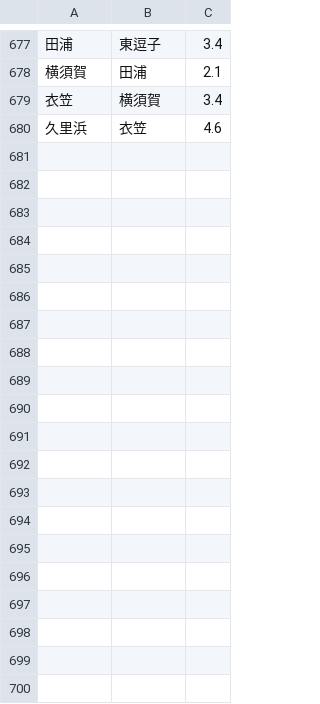
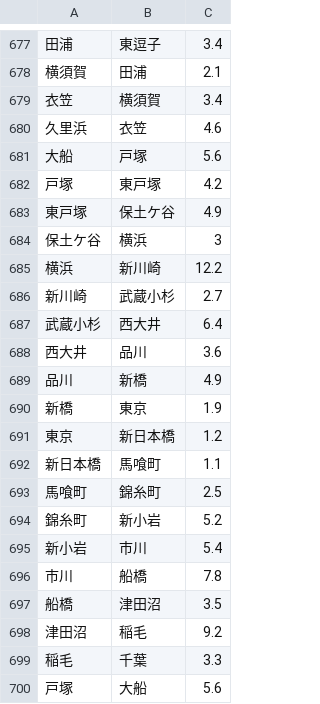
Before and after one commit to gaojunxuan/JRFare, a CSV file: tokyo.csv, drawn as a sheet; only a part is shown, gaps mark what is left out; the diff covers the shown part only.

Commit message:
横須賀・総武快速線のデータを追加

```diff
--- a/tokyo.csv
+++ b/tokyo.csv
@@ -680 +680,21 @@
 久里浜,衣笠,4.6
+大船,戸塚,5.6
+戸塚,東戸塚,4.2
+東戸塚,保土ケ谷,4.9
+保土ケ谷,横浜,3
+横浜,新川崎,12.2
+新川崎,武蔵小杉,2.7
+武蔵小杉,西大井,6.4
+西大井,品川,3.6
+品川,新橋,4.9
+新橋,東京,1.9
+東京,新日本橋,1.2
+新日本橋,馬喰町,1.1
+馬喰町,錦糸町,2.5
+錦糸町,新小岩,5.2
+新小岩,市川,5.4
+市川,船橋,7.8
+船橋,津田沼,3.5
+津田沼,稲毛,9.2
+稲毛,千葉,3.3
+戸塚,大船,5.6
```
Also changed, not shown: 18 added rows elsewhere in this file.
